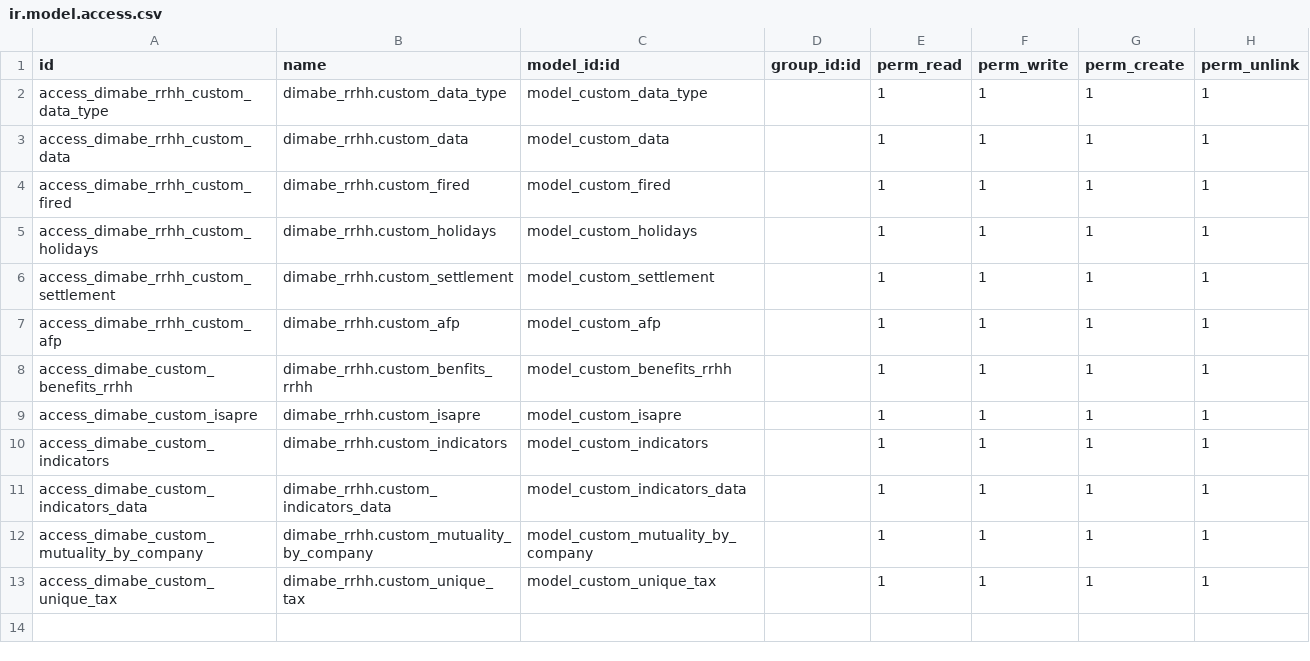
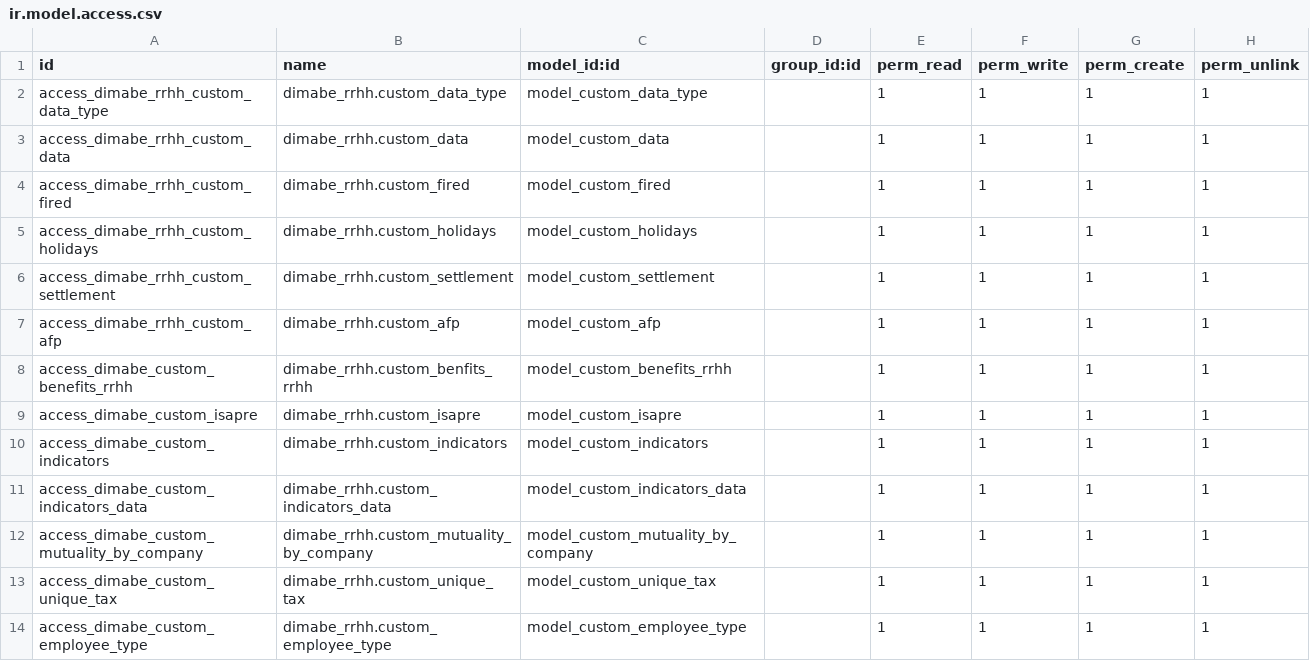
Before and after one commit to dimabe-odoo/sociedadJP, a CSV file: dimabe_rrhh/security/ir.model.access.csv, drawn as a sheet; the diff names each change by its address in the sheet, - before the commit and + after, or states it on an @@ line.

```diff
--- a/dimabe_rrhh/security/ir.model.access.csv
+++ b/dimabe_rrhh/security/ir.model.access.csv
+row 14: access_dimabe_custom_employee_type | dimabe_rrhh.custom_employee_type | model_custom_employee_type |  | 1 | 1 | 1 | 1
```
Also changed, not shown: 5 other files.
